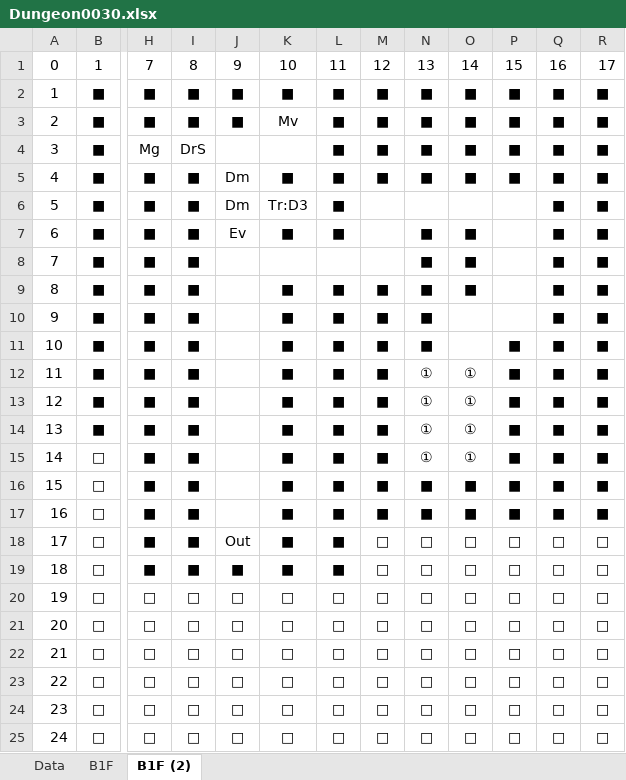
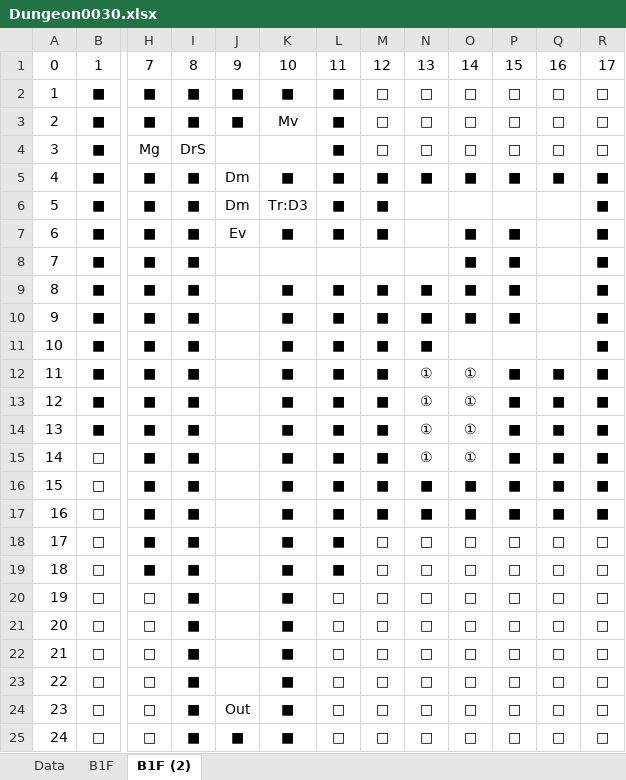
Before and after one commit to seedsclaft/hibikakeut, an Excel workbook: Assets/Data/Dungeon0030.xlsx, sheet B1F (2), drawn as a sheet; only a part is shown, gaps mark what is left out; values as stored, in another font and other column widths than the file's, no borders; the diff names each change by its address in the sheet, - before the commit and + after, or states it on an @@ line.

```diff
--- a/Assets/Data/Dungeon0030.xlsx (sheet B1F (2))
+++ b/Assets/Data/Dungeon0030.xlsx (sheet B1F (2))
-M2:M4: ■
+M2:M4: □
-N2:N4: ■
+N2:N4: □
-O2:O4: ■
+O2:O4: □
-P2:P4: ■
+P2:P4: □
-Q2:Q4: ■
+Q2:Q4: □
-R2:R4: ■
+R2:R4: □
-M6:M7: (empty)
+M6:M7: ■
-Q6:Q11: ■
+Q6:Q11: (empty)
-N7:N8: ■
+N7:N8: (empty)
-P7:P10: (empty)
+P7:P10: ■
-O10: (empty)
+O10: ■
-P11: ■
+P11: (empty)
-J18: Out
+J18: (empty)
-J19: ■
+J19: (empty)
-I20:I25: □
+I20:I25: ■
-J20:J23: □
+J20:J23: (empty)
-K20:K25: □
+K20:K25: ■
-J24: □
+J24: Out
-J25: □
+J25: ■
```
Also changed, not shown: sheet B1F, sheet Data, Assets/Data/EvaluatePrizes.xlsx, Assets/Data/PrizeSets.xlsx, 33 other files.
